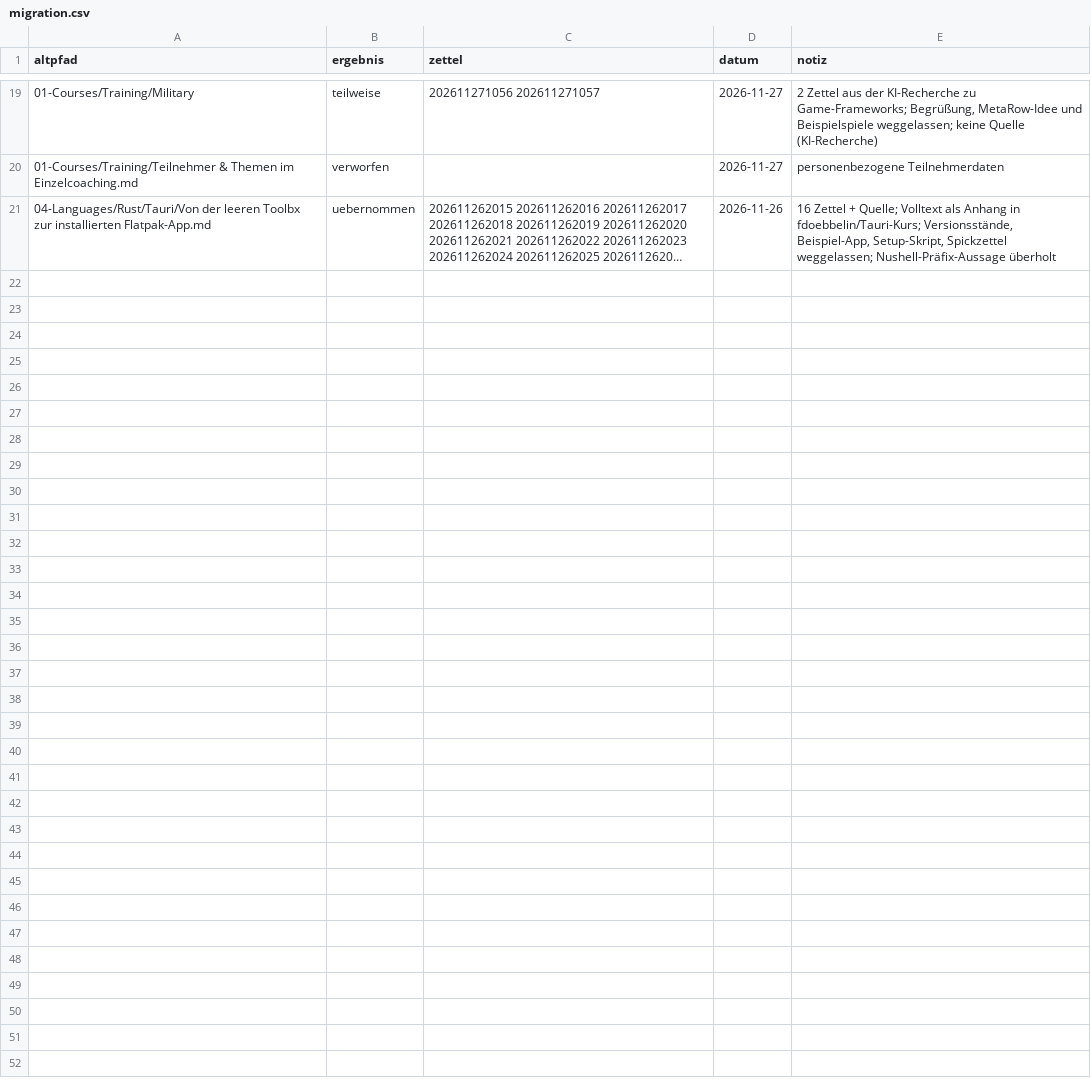
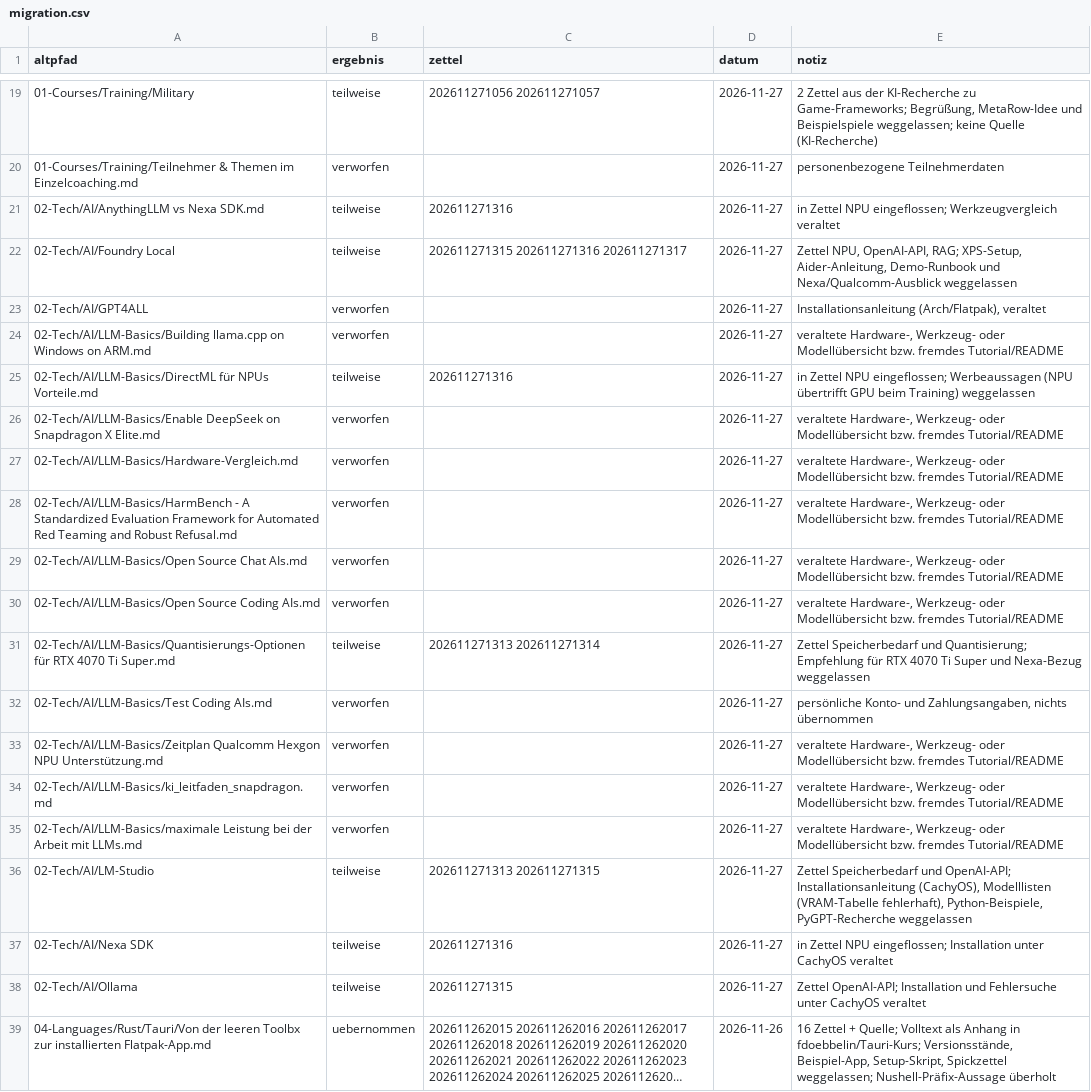
Before and after one commit to fdoebbelin/Knowledge, a CSV file: _meta/migration.csv, drawn as a sheet; only a part is shown, gaps mark what is left out; long unchanged cells end in …; the diff names each change by its address in the sheet, - before the commit and + after, or states it on an @@ line.

```diff
--- a/_meta/migration.csv
+++ b/_meta/migration.csv
+row 21: 02-Tech/AI/AnythingLLM vs Nexa SDK.md | teilweise | 202611271316 | 2026-11-27 | in Zettel NPU eingeflossen; Werkzeugvergleich veraltet
+row 22: 02-Tech/AI/Foundry Local | teilweise | 202611271315 202611271316 202611271317 | 2026-11-27 | Zettel NPU, OpenAI-API, RAG; XPS-Setup, Aider-Anleitung, Demo-Runbook und Nexa/Qualcomm-Ausblick weggelassen
+row 23: 02-Tech/AI/GPT4ALL | verworfen |  | 2026-11-27 | Installationsanleitung (Arch/Flatpak), veraltet
+row 24: 02-Tech/AI/LLM-Basics/Building llama.cpp on Windows on ARM.md | verworfen |  | 2026-11-27 | veraltete Hardware-, Werkzeug- oder Modellübersicht bzw. fremdes Tutorial/README
+row 25: 02-Tech/AI/LLM-Basics/DirectML für NPUs Vorteile.md | teilweise | 202611271316 | 2026-11-27 | in Zettel NPU eingeflossen; Werbeaussagen (NPU übertrifft GPU beim Training) weggelassen
+row 26: 02-Tech/AI/LLM-Basics/Enable DeepSeek on Snapdragon X Elite.md | verworfen |  | 2026-11-27 | veraltete Hardware-, Werkzeug- oder Modellübersicht bzw. fremdes Tutorial/README
+row 27: 02-Tech/AI/LLM-Basics/Hardware-Vergleich.md | verworfen |  | 2026-11-27 | veraltete Hardware-, Werkzeug- oder Modellübersicht bzw. fremdes Tutorial/README
+row 28: 02-Tech/AI/LLM-Basics/HarmBench - A Standardized Evaluation Framework for Automated Red Teaming and Robust Refusal.md | verworfen |  | 2026-11-27 | veraltete Hardware-, Werkzeug- oder Modellübersicht bzw. fremdes Tutorial/README
+row 29: 02-Tech/AI/LLM-Basics/Open Source Chat AIs.md | verworfen |  | 2026-11-27 | veraltete Hardware-, Werkzeug- oder Modellübersicht bzw. fremdes Tutorial/README
+row 30: 02-Tech/AI/LLM-Basics/Open Source Coding AIs.md | verworfen |  | 2026-11-27 | veraltete Hardware-, Werkzeug- oder Modellübersicht bzw. fremdes Tutorial/README
+row 31: 02-Tech/AI/LLM-Basics/Quantisierungs-Optionen für RTX 4070 Ti Super.md | teilweise | 202611271313 202611271314 | 2026-11-27 | Zettel Speicherbedarf und Quantisierung; Empfehlung für RTX 4070 Ti Super und Nexa-Bezug weggelassen
+row 32: 02-Tech/AI/LLM-Basics/Test Coding AIs.md | verworfen |  | 2026-11-27 | persönliche Konto- und Zahlungsangaben, nichts übernommen
+row 33: 02-Tech/AI/LLM-Basics/Zeitplan Qualcomm Hexgon NPU Unterstützung.md | verworfen |  | 2026-11-27 | veraltete Hardware-, Werkzeug- oder Modellübersicht bzw. fremdes Tutorial/README
+row 34: 02-Tech/AI/LLM-Basics/ki_leitfaden_snapdragon.md | verworfen |  | 2026-11-27 | veraltete Hardware-, Werkzeug- oder Modellübersicht bzw. fremdes Tutorial/README
+row 35: 02-Tech/AI/LLM-Basics/maximale Leistung bei der Arbeit mit LLMs.md | verworfen |  | 2026-11-27 | veraltete Hardware-, Werkzeug- oder Modellübersicht bzw. fremdes Tutorial/README
+row 36: 02-Tech/AI/LM-Studio | teilweise | 202611271313 202611271315 | 2026-11-27 | Zettel Speicherbedarf und OpenAI-API; Installationsanleitung (CachyOS), Modelllisten (VRAM-Tabelle fehlerhaft), Python-Beispiele, PyGPT-Recherche weggelassen
+row 37: 02-Tech/AI/Nexa SDK | teilweise | 202611271316 | 2026-11-27 | in Zettel NPU eingeflossen; Installation unter CachyOS veraltet
+row 38: 02-Tech/AI/Ollama | teilweise | 202611271315 | 2026-11-27 | Zettel OpenAI-API; Installation und Fehlersuche unter CachyOS veraltet
```
Also changed, not shown: 8 other files.
